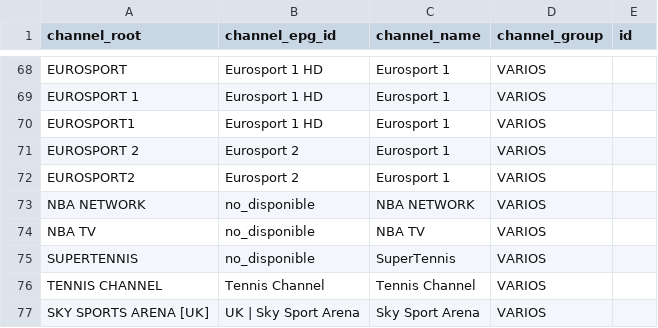
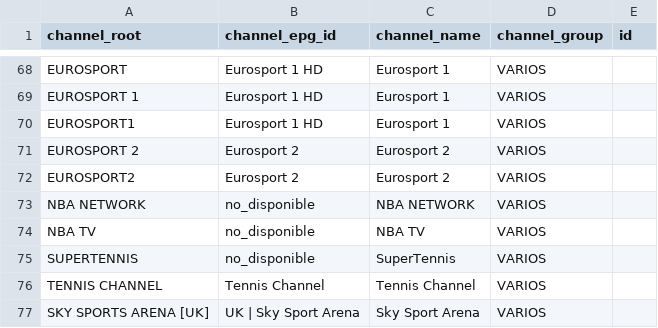
Before and after one commit to ezdakit/zukzeuk_listas, a CSV file: correspondencia_canales.csv, drawn as a sheet; only a part is shown, gaps mark what is left out.

Commit message:
Update correspondencia_canales.csv

```diff
--- a/correspondencia_canales.csv
+++ b/correspondencia_canales.csv
@@ -70,4 +70,4 @@ EUROSPORT 1;Eurosport 1 HD;Eurosport 1;VARIOS;
 EUROSPORT1;Eurosport 1 HD;Eurosport 1;VARIOS;
-EUROSPORT 2;Eurosport 2;Eurosport 1;VARIOS;
-EUROSPORT2;Eurosport 2;Eurosport 1;VARIOS;
+EUROSPORT 2;Eurosport 2;Eurosport 2;VARIOS;
+EUROSPORT2;Eurosport 2;Eurosport 2;VARIOS;
 NBA NETWORK;no_disponible;NBA NETWORK;VARIOS;
```
